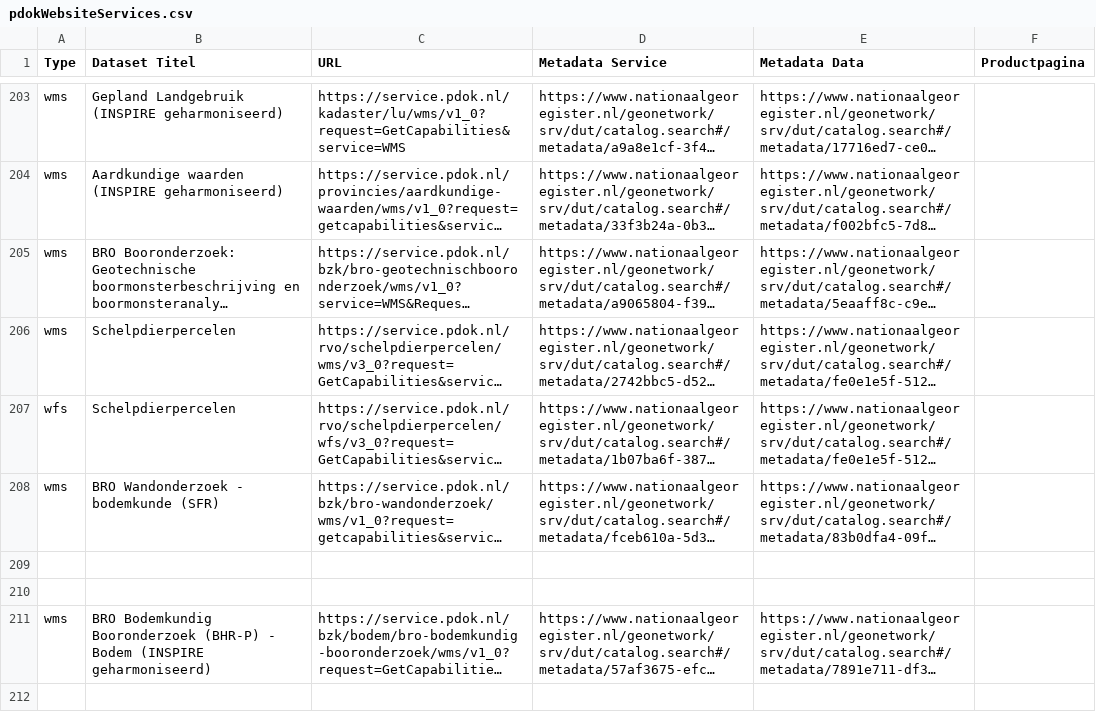
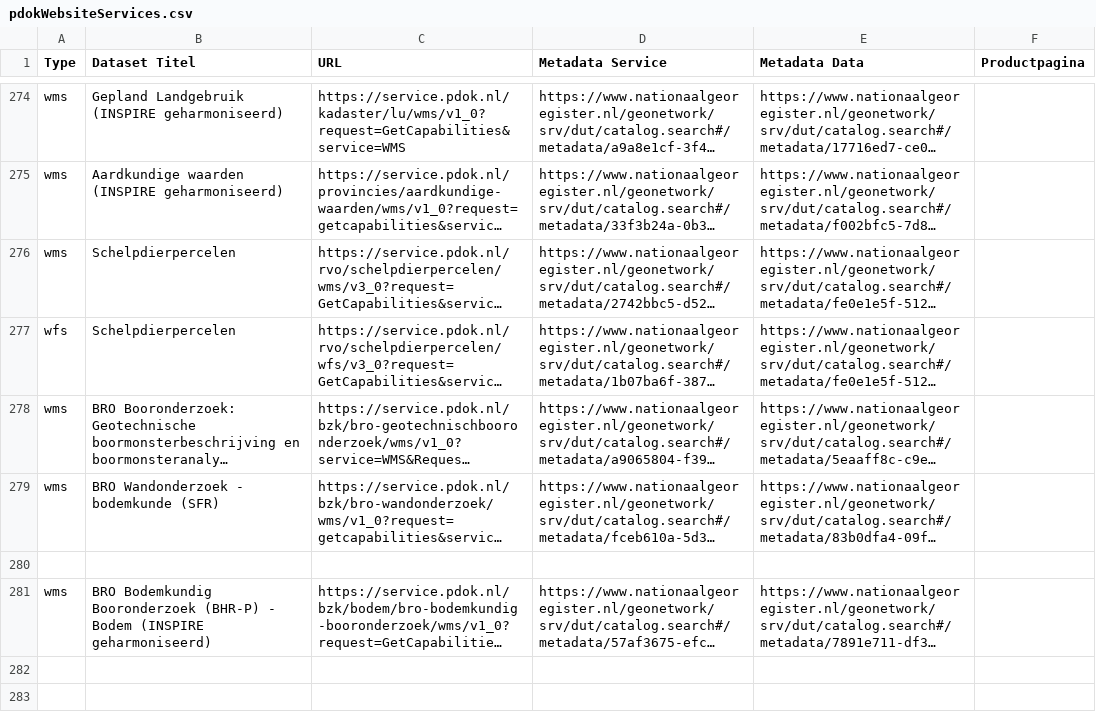
Before and after one commit to JLSchaap/notebook_gh-actions, a CSV file: pdokWebsiteServices.csv, drawn as a sheet; only a part is shown, gaps mark what is left out; long unchanged cells end in …; removed rows and columns are numbered as before the commit, all else as after; the diff covers the shown part only; the diff names each change by its address in the sheet, - before the commit and + after, or states it on an @@ line.

```diff
--- a/pdokWebsiteServices.csv
+++ b/pdokWebsiteServices.csv
@@ row 205 moved to row 278: wms @@
-row 209: (empty)
+row 283: (empty)
```
Also changed, not shown: 2 added rows, 2 removed rows, 78 moved rows and 5 edited cells elsewhere in this file, pdokWebsiteDatasets.csv.
